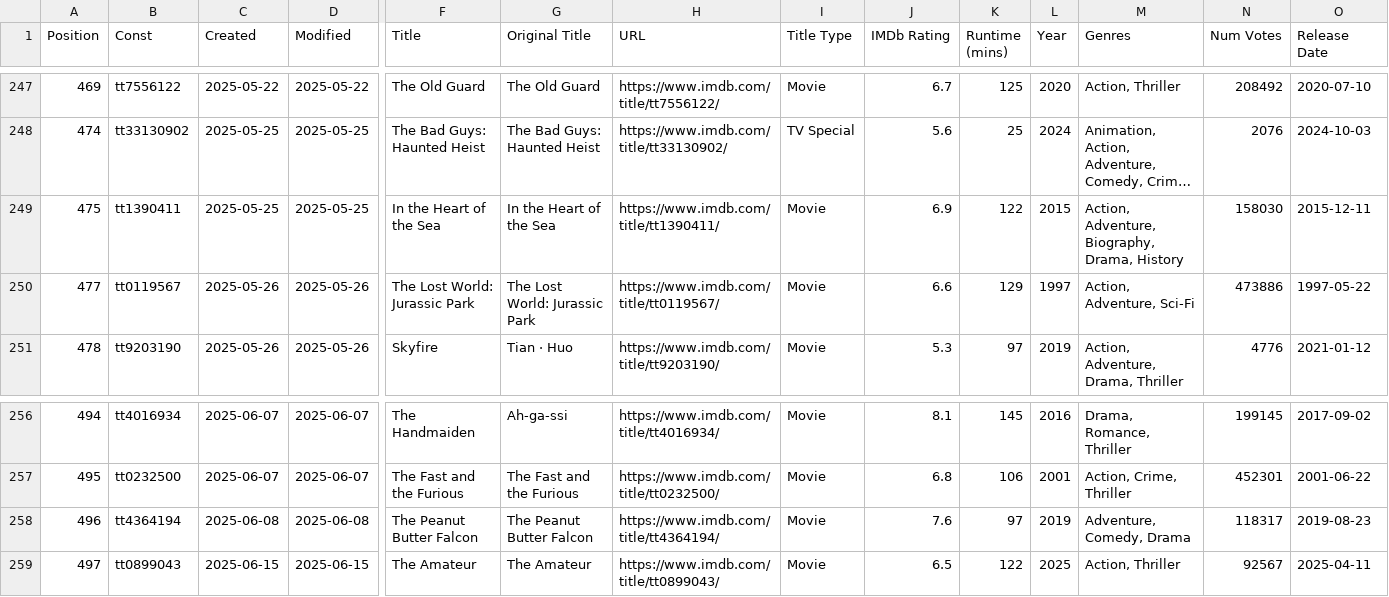
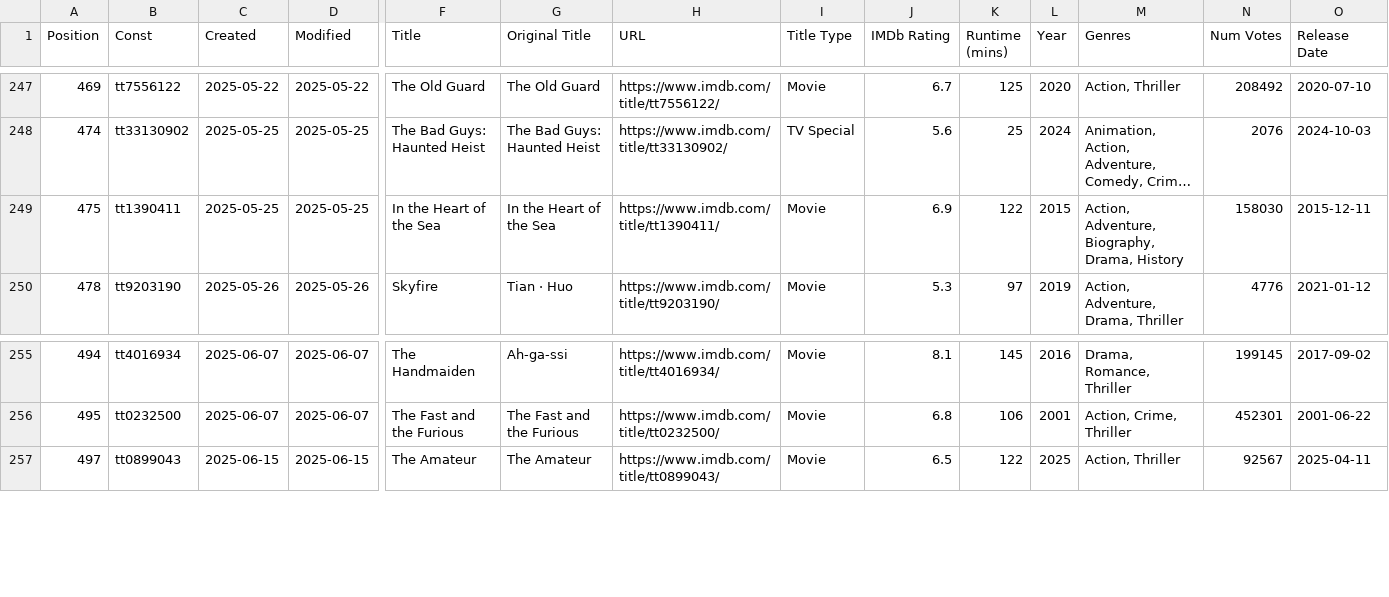
Before and after one commit to Ns81000/WHATSUP, a CSV file: data/movies.csv, drawn as a sheet; only a part is shown, gaps mark what is left out; long unchanged cells end in …; rows hold the shown columns only; the diff names each change by its address in the sheet, - before the commit and + after, or states it on an @@ line.

```diff
--- a/data/movies.csv
+++ b/data/movies.csv
-row 250: 477 | tt0119567 | 2025-05-26 | 2025-05-26 | The Lost World: Jurassic Park | The Lost World: Jurassic Park | https://www.imdb.com/title/tt0119567/ | Movie | 6.6 | 129 | 1997 | Action, Adventure, Sci-Fi | 473886 | 1997-05-22
-row 258: 496 | tt4364194 | 2025-06-08 | 2025-06-08 | The Peanut Butter Falcon | The Peanut Butter Falcon | https://www.imdb.com/title/tt4364194/ | Movie | 7.6 | 97 | 2019 | Adventure, Comedy, Drama | 118317 | 2019-08-23
```
Also changed, not shown: 14 other files.
